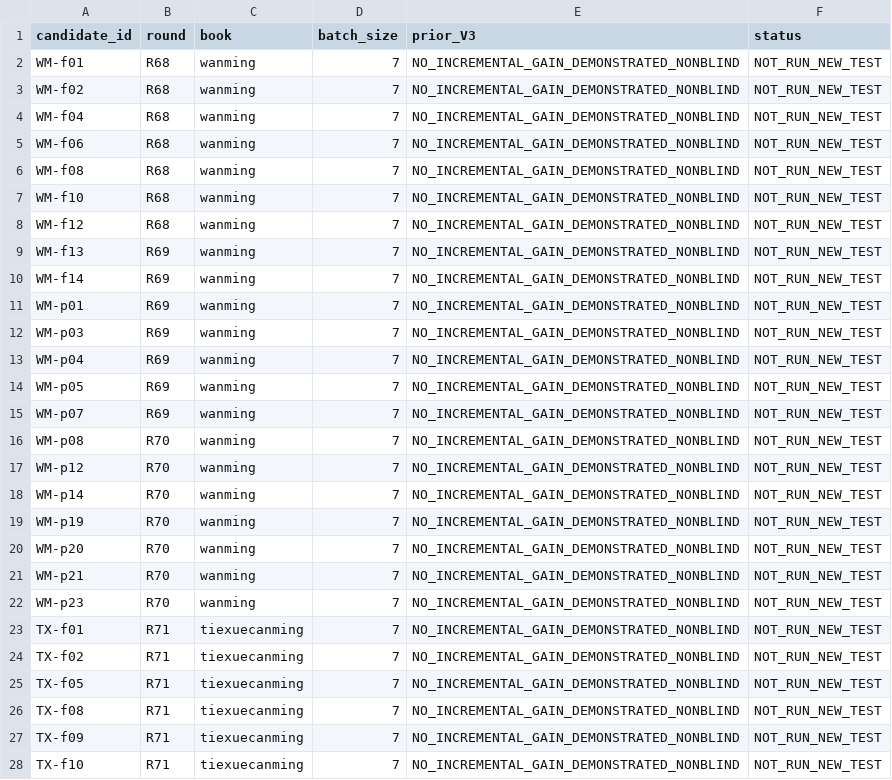
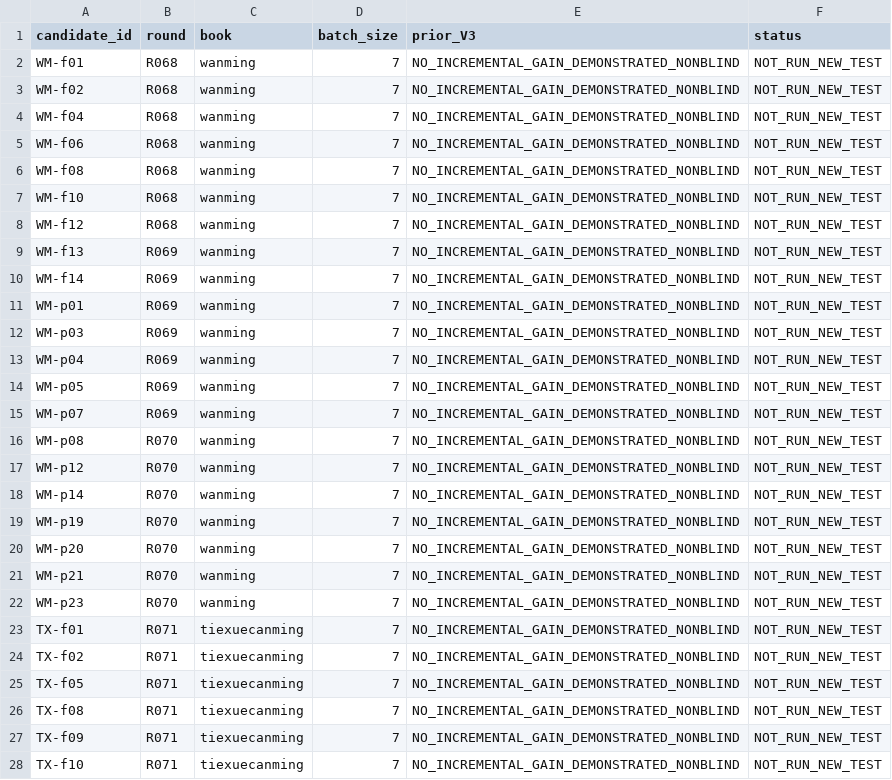
Before and after one commit to xiaolongnv6866-gif/V13, a TSV file: V13_V3_47_BATCH_MAP.tsv, drawn as a sheet; only a part is shown; the diff covers the shown part only.

Commit message:
Correct v13.1 148-work-item routing column order and canonical three-digit round identifiers

```diff
--- a/V13_V3_47_BATCH_MAP.tsv
+++ b/V13_V3_47_BATCH_MAP.tsv
@@ -1,28 +1,28 @@
 candidate_id	round	book	batch_size	prior_V3	status
-WM-f01	R68	wanming	7	NO_INCREMENTAL_GAIN_DEMONSTRATED_NONBLIND	NOT_RUN_NEW_TEST
-WM-f02	R68	wanming	7	NO_INCREMENTAL_GAIN_DEMONSTRATED_NONBLIND	NOT_RUN_NEW_TEST
-WM-f04	R68	wanming	7	NO_INCREMENTAL_GAIN_DEMONSTRATED_NONBLIND	NOT_RUN_NEW_TEST
-WM-f06	R68	wanming	7	NO_INCREMENTAL_GAIN_DEMONSTRATED_NONBLIND	NOT_RUN_NEW_TEST
-WM-f08	R68	wanming	7	NO_INCREMENTAL_GAIN_DEMONSTRATED_NONBLIND	NOT_RUN_NEW_TEST
-WM-f10	R68	wanming	7	NO_INCREMENTAL_GAIN_DEMONSTRATED_NONBLIND	NOT_RUN_NEW_TEST
-WM-f12	R68	wanming	7	NO_INCREMENTAL_GAIN_DEMONSTRATED_NONBLIND	NOT_RUN_NEW_TEST
-WM-f13	R69	wanming	7	NO_INCREMENTAL_GAIN_DEMONSTRATED_NONBLIND	NOT_RUN_NEW_TEST
-WM-f14	R69	wanming	7	NO_INCREMENTAL_GAIN_DEMONSTRATED_NONBLIND	NOT_RUN_NEW_TEST
-WM-p01	R69	wanming	7	NO_INCREMENTAL_GAIN_DEMONSTRATED_NONBLIND	NOT_RUN_NEW_TEST
-WM-p03	R69	wanming	7	NO_INCREMENTAL_GAIN_DEMONSTRATED_NONBLIND	NOT_RUN_NEW_TEST
-WM-p04	R69	wanming	7	NO_INCREMENTAL_GAIN_DEMONSTRATED_NONBLIND	NOT_RUN_NEW_TEST
-WM-p05	R69	wanming	7	NO_INCREMENTAL_GAIN_DEMONSTRATED_NONBLIND	NOT_RUN_NEW_TEST
-WM-p07	R69	wanming	7	NO_INCREMENTAL_GAIN_DEMONSTRATED_NONBLIND	NOT_RUN_NEW_TEST
-WM-p08	R70	wanming	7	NO_INCREMENTAL_GAIN_DEMONSTRATED_NONBLIND	NOT_RUN_NEW_TEST
-WM-p12	R70	wanming	7	NO_INCREMENTAL_GAIN_DEMONSTRATED_NONBLIND	NOT_RUN_NEW_TEST
-WM-p14	R70	wanming	7	NO_INCREMENTAL_GAIN_DEMONSTRATED_NONBLIND	NOT_RUN_NEW_TEST
-WM-p19	R70	wanming	7	NO_INCREMENTAL_GAIN_DEMONSTRATED_NONBLIND	NOT_RUN_NEW_TEST
-WM-p20	R70	wanming	7	NO_INCREMENTAL_GAIN_DEMONSTRATED_NONBLIND	NOT_RUN_NEW_TEST
-WM-p21	R70	wanming	7	NO_INCREMENTAL_GAIN_DEMONSTRATED_NONBLIND	NOT_RUN_NEW_TEST
-WM-p23	R70	wanming	7	NO_INCREMENTAL_GAIN_DEMONSTRATED_NONBLIND	NOT_RUN_NEW_TEST
-TX-f01	R71	tiexuecanming	7	NO_INCREMENTAL_GAIN_DEMONSTRATED_NONBLIND	NOT_RUN_NEW_TEST
-TX-f02	R71	tiexuecanming	7	NO_INCREMENTAL_GAIN_DEMONSTRATED_NONBLIND	NOT_RUN_NEW_TEST
-TX-f05	R71	tiexuecanming	7	NO_INCREMENTAL_GAIN_DEMONSTRATED_NONBLIND	NOT_RUN_NEW_TEST
-TX-f08	R71	tiexuecanming	7	NO_INCREMENTAL_GAIN_DEMONSTRATED_NONBLIND	NOT_RUN_NEW_TEST
-TX-f09	R71	tiexuecanming	7	NO_INCREMENTAL_GAIN_DEMONSTRATED_NONBLIND	NOT_RUN_NEW_TEST
-TX-f10	R71	tiexuecanming	7	NO_INCREMENTAL_GAIN_DEMONSTRATED_NONBLIND	NOT_RUN_NEW_TEST
+WM-f01	R068	wanming	7	NO_INCREMENTAL_GAIN_DEMONSTRATED_NONBLIND	NOT_RUN_NEW_TEST
+WM-f02	R068	wanming	7	NO_INCREMENTAL_GAIN_DEMONSTRATED_NONBLIND	NOT_RUN_NEW_TEST
+WM-f04	R068	wanming	7	NO_INCREMENTAL_GAIN_DEMONSTRATED_NONBLIND	NOT_RUN_NEW_TEST
+WM-f06	R068	wanming	7	NO_INCREMENTAL_GAIN_DEMONSTRATED_NONBLIND	NOT_RUN_NEW_TEST
+WM-f08	R068	wanming	7	NO_INCREMENTAL_GAIN_DEMONSTRATED_NONBLIND	NOT_RUN_NEW_TEST
+WM-f10	R068	wanming	7	NO_INCREMENTAL_GAIN_DEMONSTRATED_NONBLIND	NOT_RUN_NEW_TEST
+WM-f12	R068	wanming	7	NO_INCREMENTAL_GAIN_DEMONSTRATED_NONBLIND	NOT_RUN_NEW_TEST
+WM-f13	R069	wanming	7	NO_INCREMENTAL_GAIN_DEMONSTRATED_NONBLIND	NOT_RUN_NEW_TEST
+WM-f14	R069	wanming	7	NO_INCREMENTAL_GAIN_DEMONSTRATED_NONBLIND	NOT_RUN_NEW_TEST
+WM-p01	R069	wanming	7	NO_INCREMENTAL_GAIN_DEMONSTRATED_NONBLIND	NOT_RUN_NEW_TEST
+WM-p03	R069	wanming	7	NO_INCREMENTAL_GAIN_DEMONSTRATED_NONBLIND	NOT_RUN_NEW_TEST
+WM-p04	R069	wanming	7	NO_INCREMENTAL_GAIN_DEMONSTRATED_NONBLIND	NOT_RUN_NEW_TEST
+WM-p05	R069	wanming	7	NO_INCREMENTAL_GAIN_DEMONSTRATED_NONBLIND	NOT_RUN_NEW_TEST
+WM-p07	R069	wanming	7	NO_INCREMENTAL_GAIN_DEMONSTRATED_NONBLIND	NOT_RUN_NEW_TEST
+WM-p08	R070	wanming	7	NO_INCREMENTAL_GAIN_DEMONSTRATED_NONBLIND	NOT_RUN_NEW_TEST
+WM-p12	R070	wanming	7	NO_INCREMENTAL_GAIN_DEMONSTRATED_NONBLIND	NOT_RUN_NEW_TEST
+WM-p14	R070	wanming	7	NO_INCREMENTAL_GAIN_DEMONSTRATED_NONBLIND	NOT_RUN_NEW_TEST
+WM-p19	R070	wanming	7	NO_INCREMENTAL_GAIN_DEMONSTRATED_NONBLIND	NOT_RUN_NEW_TEST
+WM-p20	R070	wanming	7	NO_INCREMENTAL_GAIN_DEMONSTRATED_NONBLIND	NOT_RUN_NEW_TEST
+WM-p21	R070	wanming	7	NO_INCREMENTAL_GAIN_DEMONSTRATED_NONBLIND	NOT_RUN_NEW_TEST
+WM-p23	R070	wanming	7	NO_INCREMENTAL_GAIN_DEMONSTRATED_NONBLIND	NOT_RUN_NEW_TEST
+TX-f01	R071	tiexuecanming	7	NO_INCREMENTAL_GAIN_DEMONSTRATED_NONBLIND	NOT_RUN_NEW_TEST
+TX-f02	R071	tiexuecanming	7	NO_INCREMENTAL_GAIN_DEMONSTRATED_NONBLIND	NOT_RUN_NEW_TEST
+TX-f05	R071	tiexuecanming	7	NO_INCREMENTAL_GAIN_DEMONSTRATED_NONBLIND	NOT_RUN_NEW_TEST
+TX-f08	R071	tiexuecanming	7	NO_INCREMENTAL_GAIN_DEMONSTRATED_NONBLIND	NOT_RUN_NEW_TEST
+TX-f09	R071	tiexuecanming	7	NO_INCREMENTAL_GAIN_DEMONSTRATED_NONBLIND	NOT_RUN_NEW_TEST
+TX-f10	R071	tiexuecanming	7	NO_INCREMENTAL_GAIN_DEMONSTRATED_NONBLIND	NOT_RUN_NEW_TEST
```
Also changed, not shown: 20 edited cells elsewhere in this file, V13_WORK_ITEM_ROUTING_V2.tsv.
